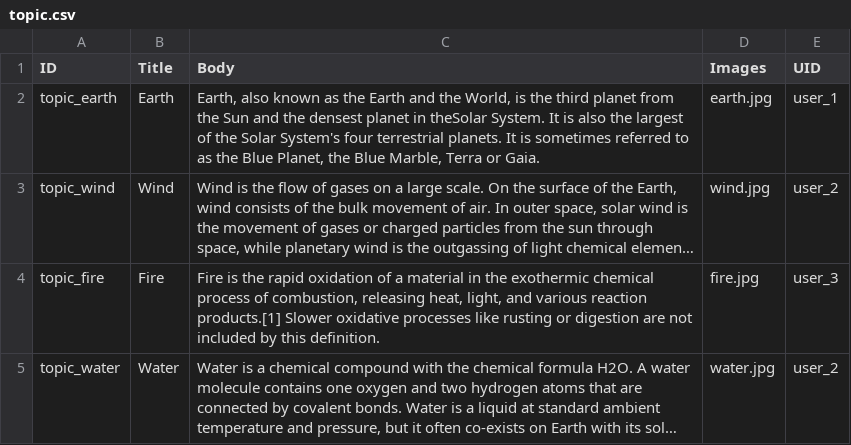
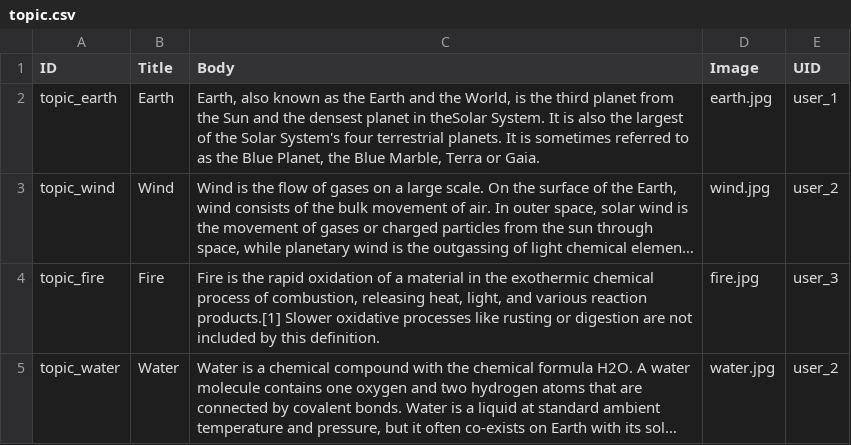
Before and after one commit to capacity4dev/capacity4more, a CSV file: capacity4more/modules/c4m/demo/c4m_demo_content/csv/node/topic.csv, drawn as a sheet; long unchanged cells end in ….

Commit message:
Fix topic demo data image

```diff
--- a/capacity4more/modules/c4m/demo/c4m_demo_content/csv/node/topic.csv
+++ b/capacity4more/modules/c4m/demo/c4m_demo_content/csv/node/topic.csv
@@ -1,2 +1,2 @@
-ID,Title,Body,Images,UID
+ID,Title,Body,Image,UID
 topic_earth,Earth,"Earth, also known as the Earth and the World, is the third planet from the Sun and the densest planet in theSolar System. It is also the largest of the Solar System's four terrestrial planets. It is sometimes referred to as the Blue Planet, the Blue Marble, Terra or Gaia.",earth.jpg,user_1
```
